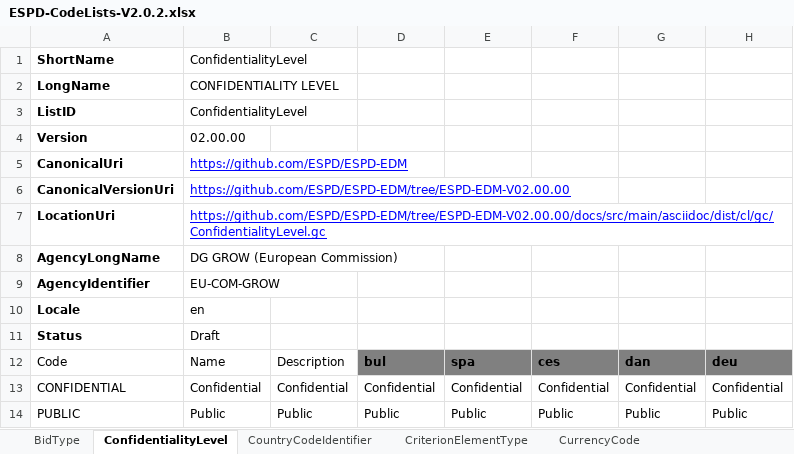
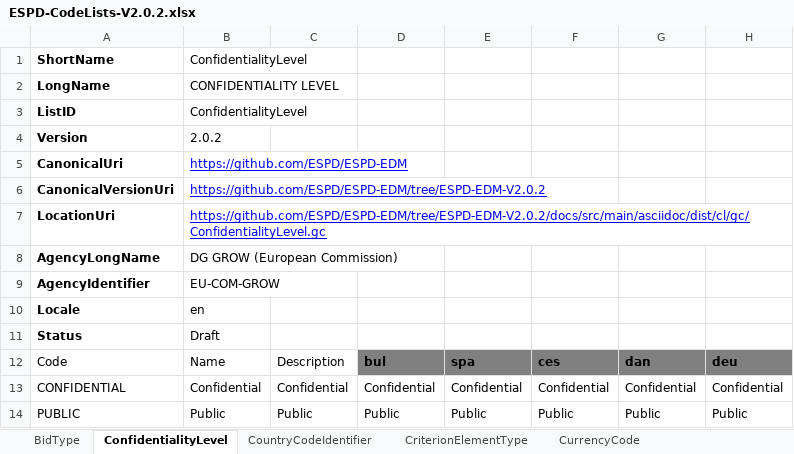
Before and after one commit to OP-TED/ESPD-EDM, an Excel workbook: docs/src/main/asciidoc/dist/cl/xlsx/ESPD-CodeLists-V2.0.2.xlsx, sheet ConfidentialityLevel, drawn as a sheet; only a part is shown; values as stored, in another font and other column widths than the file's, no borders; table styles not drawn; the diff names each change by its address in the sheet, - before the commit and + after, or states it on an @@ line.

```diff
--- a/docs/src/main/asciidoc/dist/cl/xlsx/ESPD-CodeLists-V2.0.2.xlsx (sheet ConfidentialityLevel)
+++ b/docs/src/main/asciidoc/dist/cl/xlsx/ESPD-CodeLists-V2.0.2.xlsx (sheet ConfidentialityLevel)
-B4: 02.00.00
+B4: 2.0.2
-B6: https://github.com/ESPD/ESPD-EDM/tree/ESPD-EDM-V02.00.00
+B6: https://github.com/ESPD/ESPD-EDM/tree/ESPD-EDM-V2.0.2
-B7: https://github.com/ESPD/ESPD-EDM/tree/ESPD-EDM-V02.00.00/docs/src/main/asciidoc/dist/cl/gc/ConfidentialityLevel.gc
+B7: https://github.com/ESPD/ESPD-EDM/tree/ESPD-EDM-V2.0.2/docs/src/main/asciidoc/dist/cl/gc/ConfidentialityLevel.gc
```
Also changed, not shown: sheet ProfileExecutionID, sheet EvaluationMethodType, sheet QualificationApplicationType, sheet PeriodMeasureType, sheet PropertyGroupType, sheet EORoleType, 14 more sheets, 1 other file.
